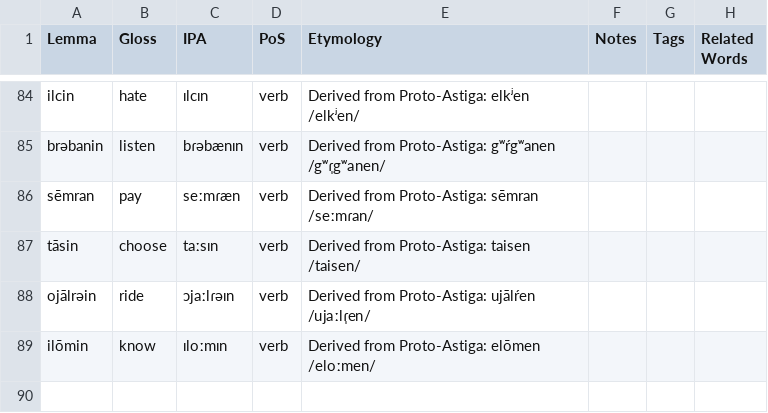
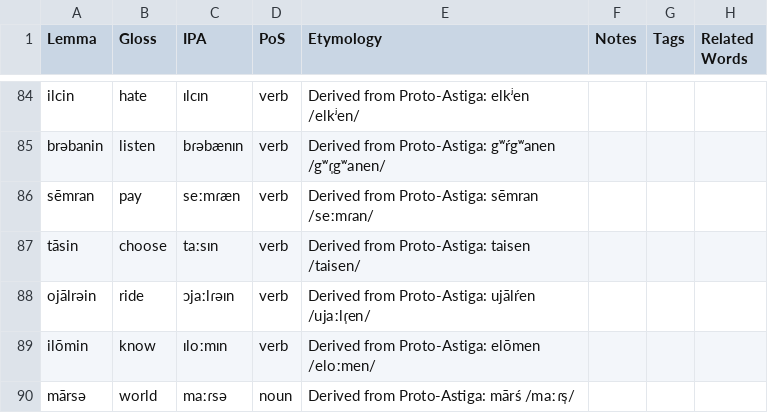
Before and after one commit to sera-phie/comana, a CSV file: lang/Classical Esti/Classical Esti.csv, drawn as a sheet; only a part is shown, gaps mark what is left out.

Commit message:
Add descendant 2 of Classical Esti

```diff
--- a/lang/Classical Esti/Classical Esti.csv
+++ b/lang/Classical Esti/Classical Esti.csv
@@ -89 +89,2 @@ ojālrəin,ride,ɔjaːlɾəɪn,verb,Derived from Proto-Astiga: ujālŕen /ujaːl
 ilōmin,know,ɪloːmɪn,verb,Derived from Proto-Astiga: elōmen /eloːmen/,,,
+mārsə,world,maːɾsə,noun,Derived from Proto-Astiga: mārś /maːɾs̩/,,,
```
Also changed, not shown: lang/Esti/Esti.csv, lang/Middle Esti/Middle Esti.csv, 6 other files.
